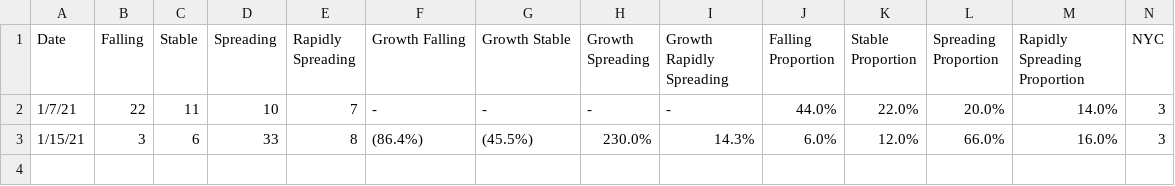
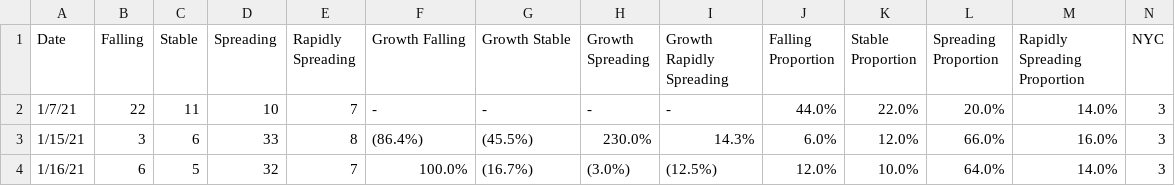
Before and after one commit to violettracker/nyutracker, a CSV file: dynamic/national_healthweather.csv, drawn as a sheet.

Commit message:
Add files via upload

```diff
--- a/dynamic/national_healthweather.csv
+++ b/dynamic/national_healthweather.csv
@@ -3 +3,2 @@ Date,Falling,Stable,Spreading,Rapidly Spreading,Growth Falling,Growth Stable,Gro
 1/15/21,3,6,33,8,(86.4%),(45.5%),230.0% ,14.3% ,6.0%,12.0%,66.0%,16.0%,3
+1/16/21,6,5,32,7,100.0% ,(16.7%),(3.0%),(12.5%),12.0%,10.0%,64.0%,14.0%,3
```
